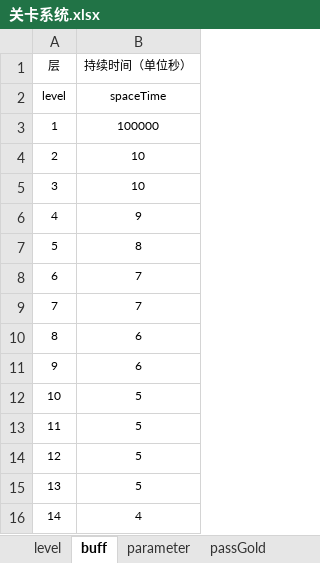
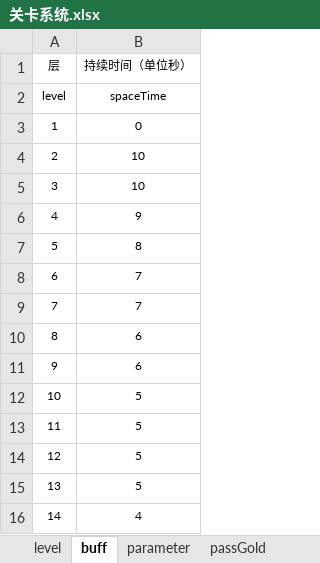
Before and after one commit to tonyshow/good3DProRES, an Excel workbook: tools/in/关卡系统.xlsx, sheet buff, drawn as a sheet; values as stored, in another font and other column widths than the file's, no borders; charts and pictures not drawn; the diff names each change by its address in the sheet, - before the commit and + after, or states it on an @@ line.

```diff
--- a/tools/in/关卡系统.xlsx (sheet buff)
+++ b/tools/in/关卡系统.xlsx (sheet buff)
-B3 (持续时间（单位秒）): 100000
+B3 (持续时间（单位秒）): 0
```
Also changed, not shown: sheet level, sheet passGold, sheet passStar, charts or pictures, 5 other files.
